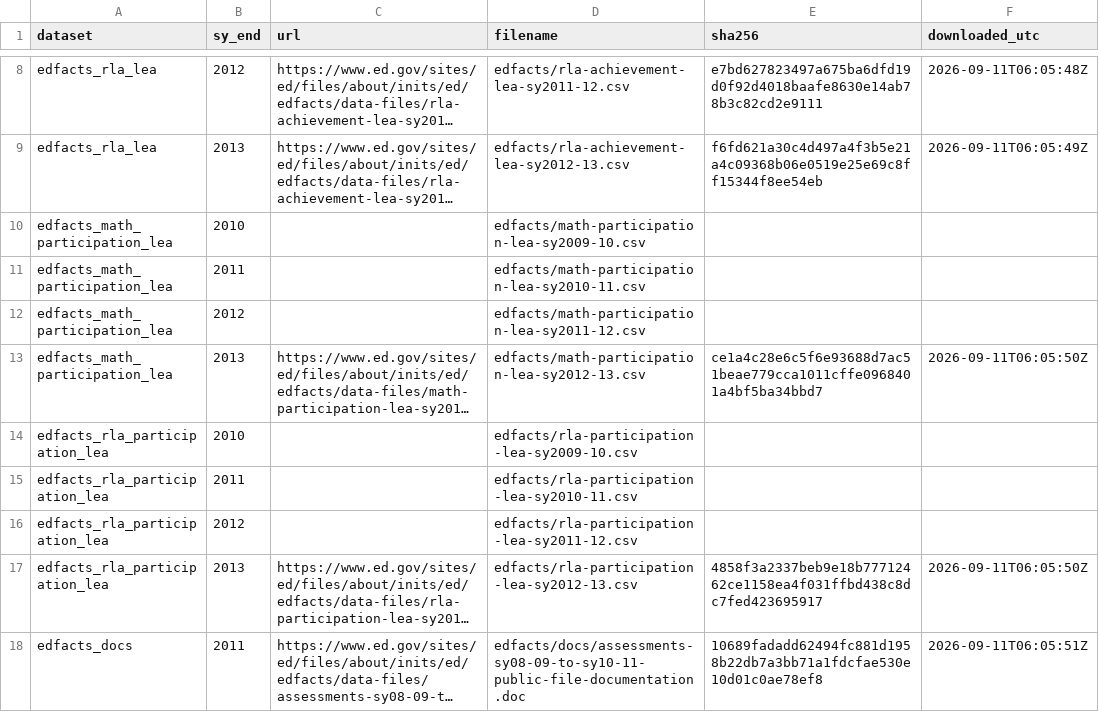
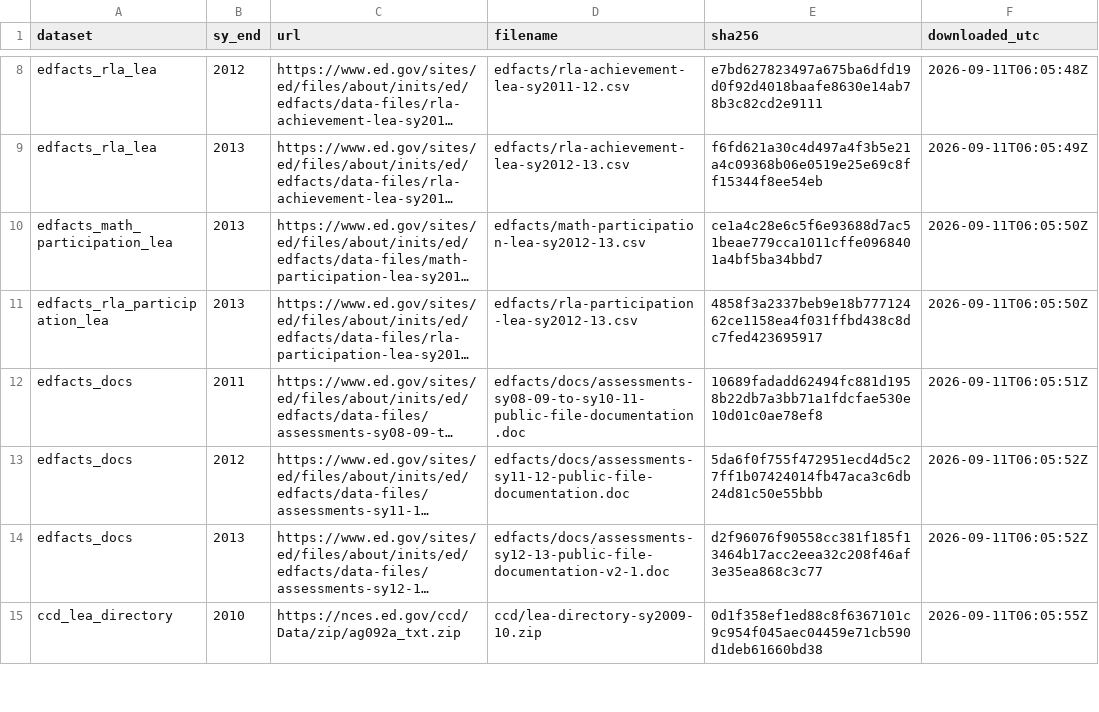
Before and after one commit to Scully4441/finance-reform-study, a CSV file: data/manifest/download_manifest.csv, drawn as a sheet; only a part is shown, gaps mark what is left out; the shorter side is filled out with more unchanged rows; long unchanged cells end in …; the diff names each change by its address in the sheet, - before the commit and + after, or states it on an @@ line.

```diff
--- a/data/manifest/download_manifest.csv
+++ b/data/manifest/download_manifest.csv
-row 10: edfacts_math_participation_lea | 2010 |  | edfacts/math-participation-lea-sy2009-10.csv
-row 11: edfacts_math_participation_lea | 2011 |  | edfacts/math-participation-lea-sy2010-11.csv
-row 12: edfacts_math_participation_lea | 2012 |  | edfacts/math-participation-lea-sy2011-12.csv
-row 14: edfacts_rla_participation_lea | 2010 |  | edfacts/rla-participation-lea-sy2009-10.csv
-row 15: edfacts_rla_participation_lea | 2011 |  | edfacts/rla-participation-lea-sy2010-11.csv
-row 16: edfacts_rla_participation_lea | 2012 |  | edfacts/rla-participation-lea-sy2011-12.csv
```
Also changed, not shown: 4 other files.
